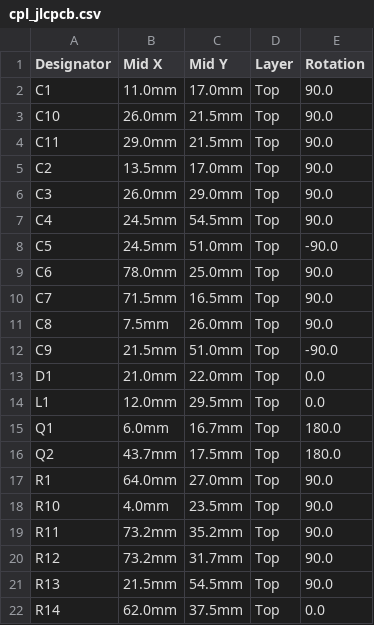
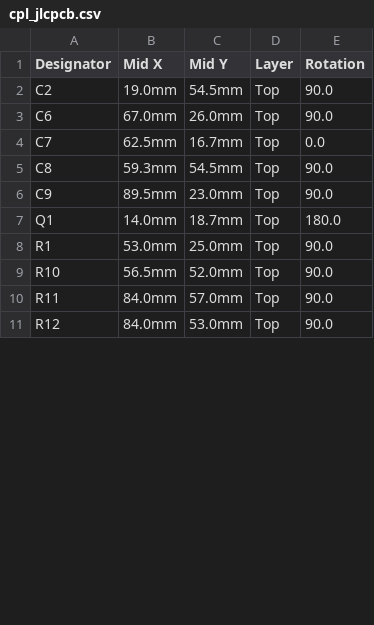
Before and after one commit to Heronidas/ESP-Home-Capacitive-Rain-Sensor, a CSV file: fabrication/cpl_jlcpcb.csv, drawn as a sheet; only a part is shown; the diff covers the shown part only.

```diff
--- a/fabrication/cpl_jlcpcb.csv
+++ b/fabrication/cpl_jlcpcb.csv
@@ -1,22 +1,11 @@
 Designator,Mid X,Mid Y,Layer,Rotation
-C1,11.0mm,17.0mm,Top,90.0
-C10,26.0mm,21.5mm,Top,90.0
-C11,29.0mm,21.5mm,Top,90.0
-C2,13.5mm,17.0mm,Top,90.0
-C3,26.0mm,29.0mm,Top,90.0
-C4,24.5mm,54.5mm,Top,90.0
-C5,24.5mm,51.0mm,Top,-90.0
-C6,78.0mm,25.0mm,Top,90.0
-C7,71.5mm,16.5mm,Top,90.0
-C8,7.5mm,26.0mm,Top,90.0
-C9,21.5mm,51.0mm,Top,-90.0
-D1,21.0mm,22.0mm,Top,0.0
-L1,12.0mm,29.5mm,Top,0.0
-Q1,6.0mm,16.7mm,Top,180.0
-Q2,43.7mm,17.5mm,Top,180.0
-R1,64.0mm,27.0mm,Top,90.0
-R10,4.0mm,23.5mm,Top,90.0
-R11,73.2mm,35.2mm,Top,90.0
-R12,73.2mm,31.7mm,Top,90.0
-R13,21.5mm,54.5mm,Top,90.0
-R14,62.0mm,37.5mm,Top,0.0
+C2,19.0mm,54.5mm,Top,90.0
+C6,67.0mm,26.0mm,Top,90.0
+C7,62.5mm,16.7mm,Top,0.0
+C8,59.3mm,54.5mm,Top,90.0
+C9,89.5mm,23.0mm,Top,90.0
+Q1,14.0mm,18.7mm,Top,180.0
+R1,53.0mm,25.0mm,Top,90.0
+R10,56.5mm,52.0mm,Top,90.0
+R11,84.0mm,57.0mm,Top,90.0
+R12,84.0mm,53.0mm,Top,90.0
```
Also changed, not shown: 7 removed rows and 15 edited cells elsewhere in this file, fabrication/bom_jlcpcb.csv, 36 other files.
